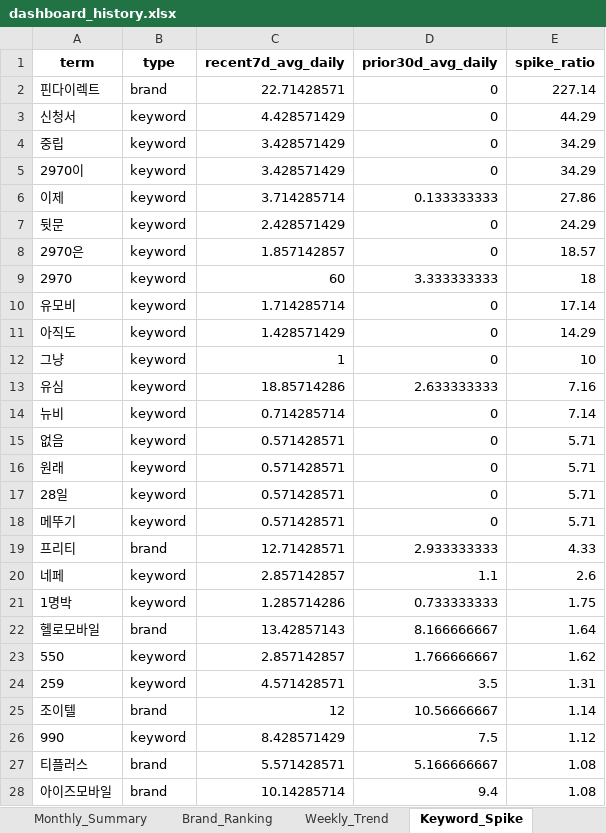
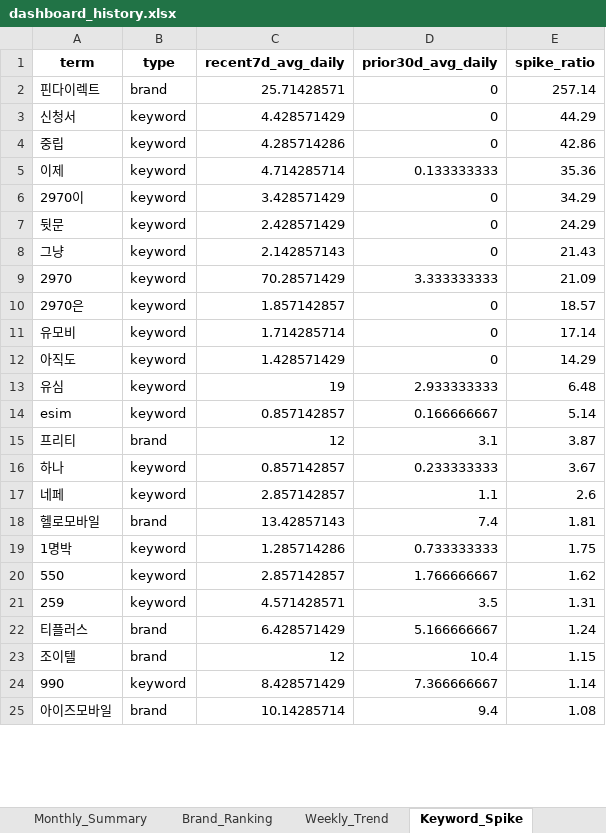
Before and after one commit to rodolfochoi911-lgtm/mvno-market-monitor, an Excel workbook: data/dashboard_history.xlsx, sheet Keyword_Spike, drawn as a sheet; only a part is shown; values as stored, in another font and other column widths than the file's, no borders; removed rows and columns are numbered as before the commit, all else as after; the diff covers the shown part only; the diff names each change by its address in the sheet, - before the commit and + after, or states it on an @@ line.

```diff
--- a/data/dashboard_history.xlsx (sheet Keyword_Spike)
+++ b/data/dashboard_history.xlsx (sheet Keyword_Spike)
-C2 (recent7d_avg_daily): 22.71428571
+C2 (recent7d_avg_daily): 25.71428571
-E2 (spike_ratio): 227.14
+E2 (spike_ratio): 257.14
-C4 (recent7d_avg_daily): 3.428571429
+C4 (recent7d_avg_daily): 4.285714286
-E4 (spike_ratio): 34.29
+E4 (spike_ratio): 42.86
+row 5: 이제 | keyword | 4.714285714 | 0.133333333 | 35.36
-row 6: 이제 | keyword | 3.714285714 | 0.133333333 | 27.86
+row 8: 그냥 | keyword | 2.142857143 | 0 | 21.43
+row 9: 2970 | keyword | 70.28571429 | 3.333333333 | 21.09
-row 9: 2970 | keyword | 60 | 3.333333333 | 18
-row 12: 그냥 | keyword | 1 | 0 | 10
-C13 (recent7d_avg_daily): 18.85714286
+C13 (recent7d_avg_daily): 19
-D13 (prior30d_avg_daily): 2.633333333
+D13 (prior30d_avg_daily): 2.933333333
-E13 (spike_ratio): 7.16
+E13 (spike_ratio): 6.48
-row 14: 뉴비 | keyword | 0.714285714 | 0 | 7.14
-row 15: 없음 | keyword | 0.571428571 | 0 | 5.71
-row 16: 원래 | keyword | 0.571428571 | 0 | 5.71
-row 17: 28일 | keyword | 0.571428571 | 0 | 5.71
-row 18: 메뚜기 | keyword | 0.571428571 | 0 | 5.71
+row 14: esim | keyword | 0.857142857 | 0.166666667 | 5.14
-C15 (recent7d_avg_daily): 12.71428571
+C15 (recent7d_avg_daily): 12
-D15 (prior30d_avg_daily): 2.933333333
+D15 (prior30d_avg_daily): 3.1
-E15 (spike_ratio): 4.33
+E15 (spike_ratio): 3.87
+row 16: 하나 | keyword | 0.857142857 | 0.233333333 | 3.67
+row 18: 헬로모바일 | brand | 13.42857143 | 7.4 | 1.81
-row 22: 헬로모바일 | brand | 13.42857143 | 8.166666667 | 1.64
+row 22: 티플러스 | brand | 6.428571429 | 5.166666667 | 1.24
-D23 (prior30d_avg_daily): 10.56666667
+D23 (prior30d_avg_daily): 10.4
-E23 (spike_ratio): 1.14
+E23 (spike_ratio): 1.15
-D24 (prior30d_avg_daily): 7.5
+D24 (prior30d_avg_daily): 7.366666667
-E24 (spike_ratio): 1.12
+E24 (spike_ratio): 1.14
-row 27: 티플러스 | brand | 5.571428571 | 5.166666667 | 1.08
```
Also changed, not shown: 4 added rows and 1 removed row elsewhere in this sheet, sheet Brand_Ranking, sheet Top_Posts, sheet Brand_SOV_Long, sheet Keywords_Normalized, sheet Keywords_Raw, sheet Brand_SOV_Pivot, 3 more sheets.
